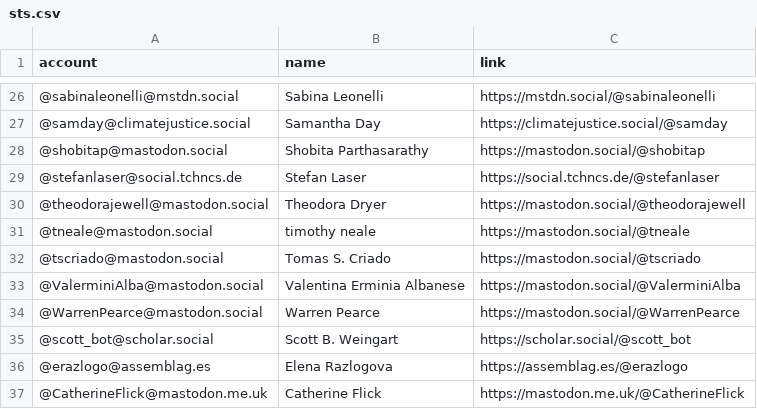
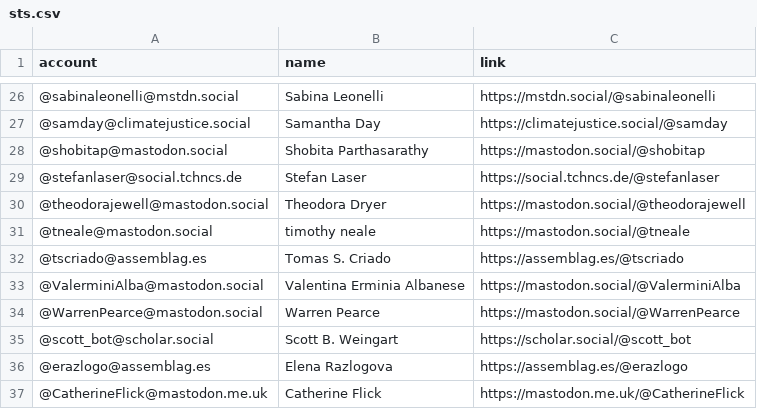
Before and after one commit to jwyg/mastodon-bulk-follow, a CSV file: resources/sts.csv, drawn as a sheet; only a part is shown, gaps mark what is left out; the diff covers the shown part only.

```diff
--- a/resources/sts.csv
+++ b/resources/sts.csv
@@ -31,3 +31,3 @@ account,name,link
 @tneale@mastodon.social,timothy neale,https://mastodon.social/@tneale
-@tscriado@mastodon.social,Tomas S. Criado,https://mastodon.social/@tscriado
+@tscriado@assemblag.es,Tomas S. Criado,https://assemblag.es/@tscriado
 @ValerminiAlba@mastodon.social,Valentina Erminia Albanese,https://mastodon.social/@ValerminiAlba
```
Also changed, not shown: 36 added rows elsewhere in this file.
